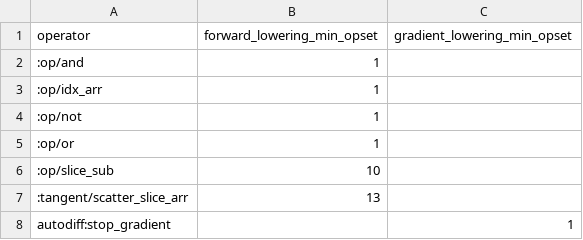
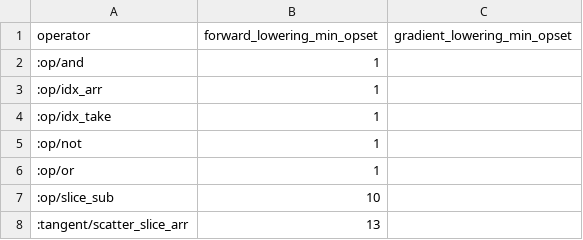
Before and after one commit to OpenCML/Camel, a CSV file: export_matrix.csv, drawn as a sheet; only a part is shown; the shorter side is filled out with more unchanged rows.

```diff
--- a/export_matrix.csv
+++ b/export_matrix.csv
@@ -3,2 +3,3 @@ operator,forward_lowering_min_opset,gradient_lowering_min_opset
 :op/idx_arr,1,
+:op/idx_take,1,
 :op/not,1,
```
Also changed, not shown: 3 other files.
